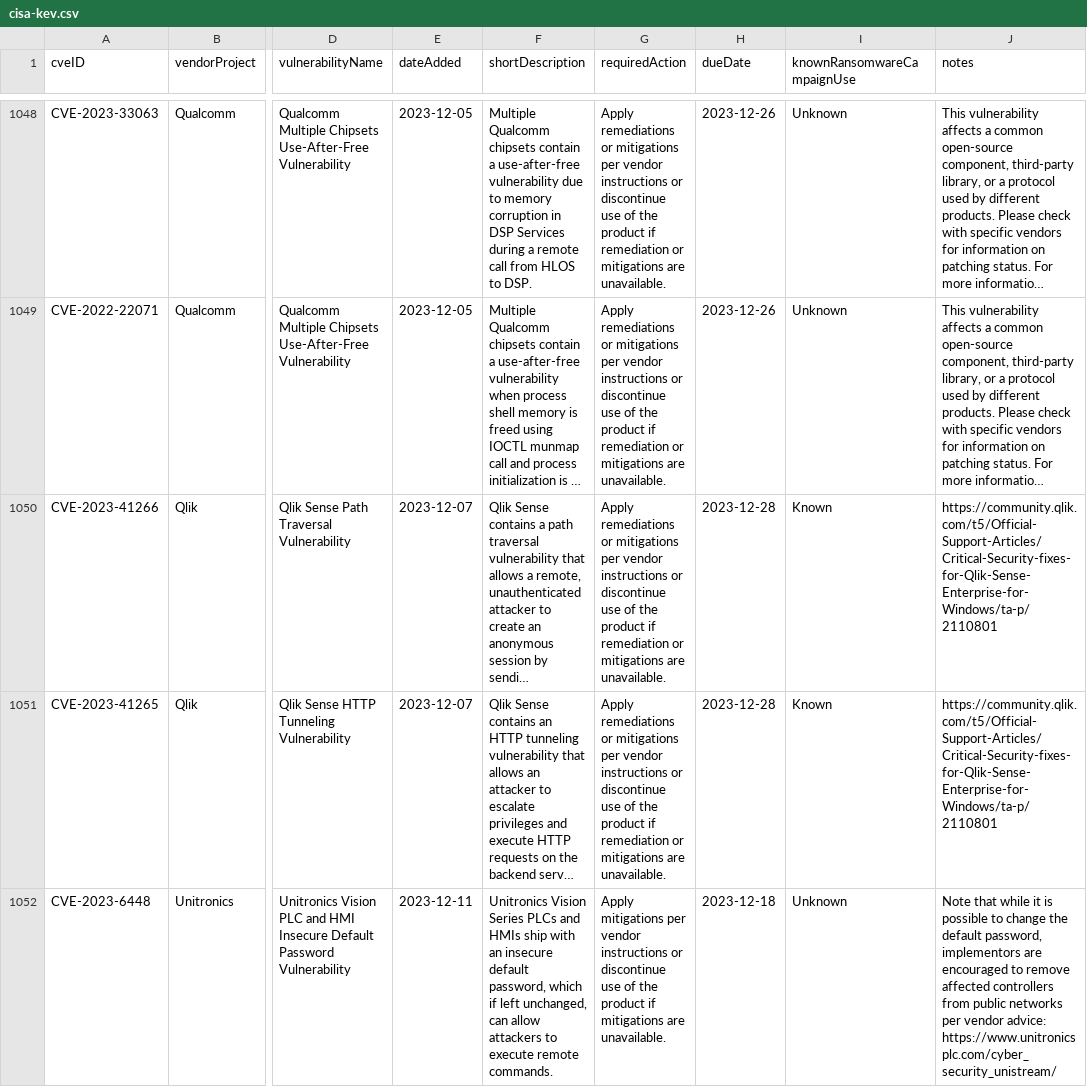
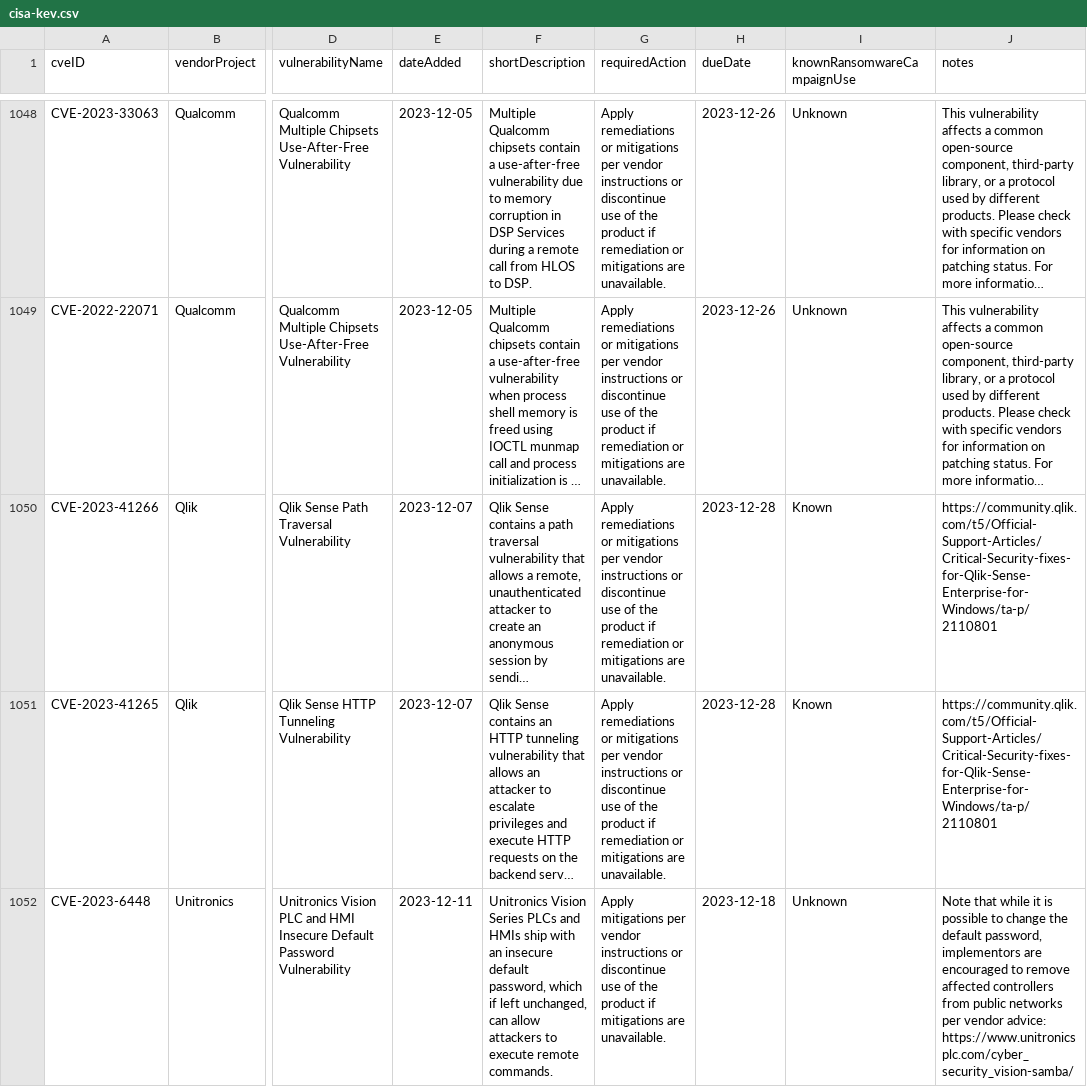
Before and after one commit to rxerium/CISA-KEV, a CSV file: cisa-kev.csv, drawn as a sheet; only a part is shown, gaps mark what is left out; long unchanged cells end in …; the diff names each change by its address in the sheet, - before the commit and + after, or states it on an @@ line.

Commit message:
CISA KEV Updates

```diff
--- a/cisa-kev.csv
+++ b/cisa-kev.csv
-J1052 (notes): …vendor advice: https://www.unitronicsplc.com/cyber_security_unistream/
+J1052 (notes): …vendor advice: https://www.unitronicsplc.com/cyber_security_vision-samba/
```
Also changed, not shown: 1 other file.
